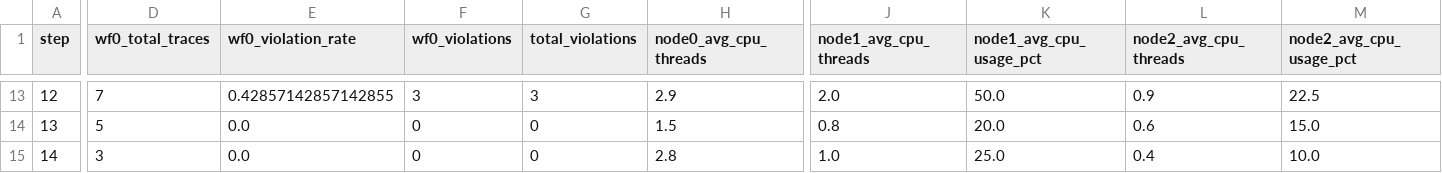
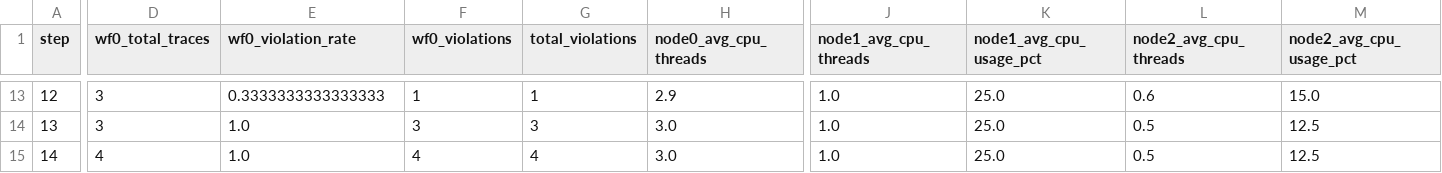
Before and after one commit to gtzanet/agent-role-assignment, a CSV file: experiments/exp_wf01/evaluation_selected_step_kpis.csv, drawn as a sheet; only a part is shown, gaps mark what is left out; the diff covers the shown part only; the diff names each change by its address in the sheet, - before the commit and + after, or states it on an @@ line.

```diff
--- a/experiments/exp_wf01/evaluation_selected_step_kpis.csv
+++ b/experiments/exp_wf01/evaluation_selected_step_kpis.csv
-D13 (wf0_total_traces): 7
+D13 (wf0_total_traces): 3
-E13 (wf0_violation_rate): 0.42857142857142855
+E13 (wf0_violation_rate): 0.3333333333333333
-F13 (wf0_violations): 3
+F13 (wf0_violations): 1
-G13 (total_violations): 3
+G13 (total_violations): 1
-J13 (node1_avg_cpu_threads): 2.0
+J13 (node1_avg_cpu_threads): 1.0
-K13 (node1_avg_cpu_usage_pct): 50.0
+K13 (node1_avg_cpu_usage_pct): 25.0
-L13 (node2_avg_cpu_threads): 0.9
+L13 (node2_avg_cpu_threads): 0.6
-M13 (node2_avg_cpu_usage_pct): 22.5
+M13 (node2_avg_cpu_usage_pct): 15.0
-D14 (wf0_total_traces): 5
+D14 (wf0_total_traces): 3
-E14:E15 (wf0_violation_rate): 0.0
+E14:E15 (wf0_violation_rate): 1.0
-F14 (wf0_violations): 0
+F14 (wf0_violations): 3
-G14 (total_violations): 0
+G14 (total_violations): 3
-H14 (node0_avg_cpu_threads): 1.5
+H14 (node0_avg_cpu_threads): 3.0
-J14 (node1_avg_cpu_threads): 0.8
+J14 (node1_avg_cpu_threads): 1.0
-K14 (node1_avg_cpu_usage_pct): 20.0
+K14 (node1_avg_cpu_usage_pct): 25.0
-L14 (node2_avg_cpu_threads): 0.6
+L14 (node2_avg_cpu_threads): 0.5
-M14 (node2_avg_cpu_usage_pct): 15.0
+M14 (node2_avg_cpu_usage_pct): 12.5
-D15 (wf0_total_traces): 3
+D15 (wf0_total_traces): 4
-F15 (wf0_violations): 0
+F15 (wf0_violations): 4
-G15 (total_violations): 0
+G15 (total_violations): 4
-H15 (node0_avg_cpu_threads): 2.8
+H15 (node0_avg_cpu_threads): 3.0
-L15 (node2_avg_cpu_threads): 0.4
+L15 (node2_avg_cpu_threads): 0.5
-M15 (node2_avg_cpu_usage_pct): 10.0
+M15 (node2_avg_cpu_usage_pct): 12.5
```
Also changed, not shown: 132 edited cells elsewhere in this file, experiments/exp_wf01/memory_profile.csv, experiments/exp_wf01/tig_delta.csv, 28 other files.
